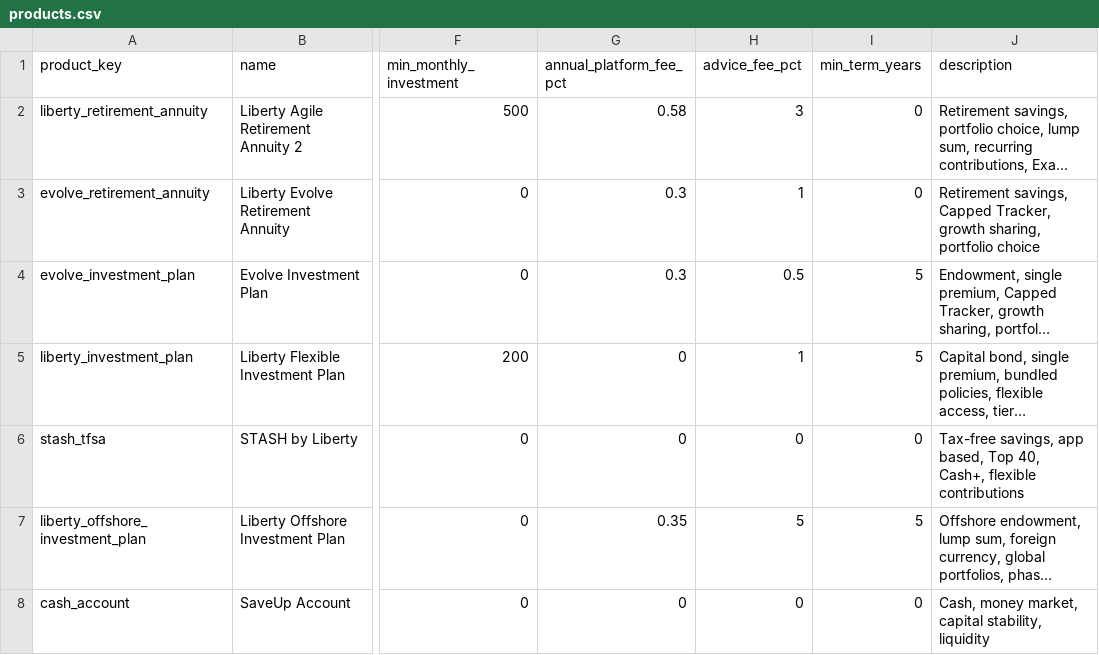
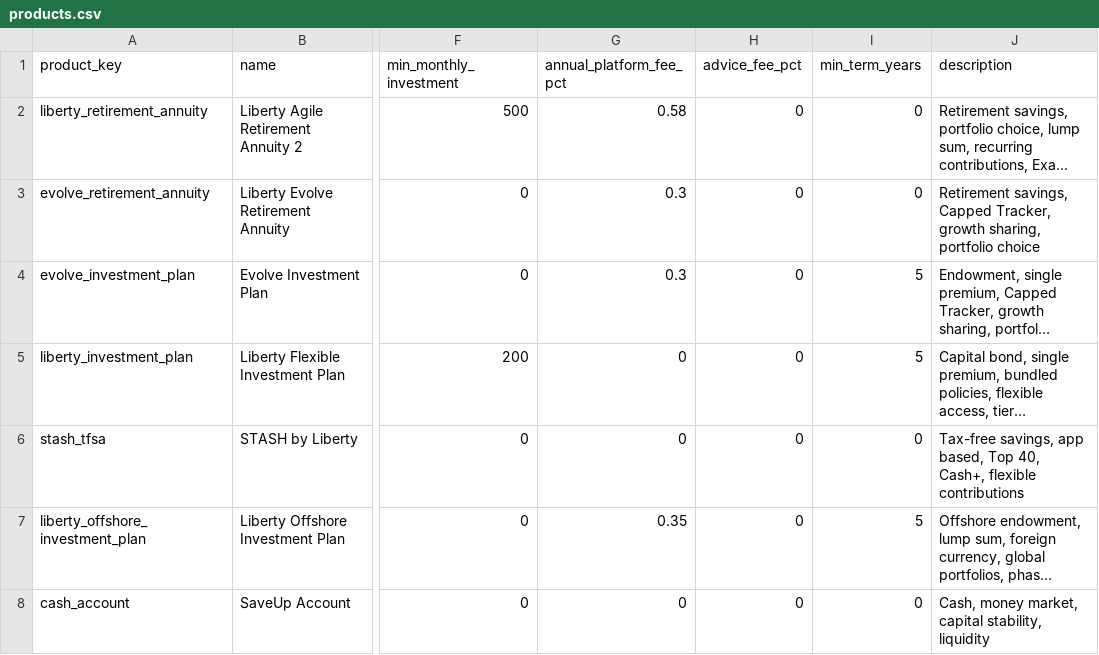
Before and after one commit to Ma-Diamond/risk-profiler, a CSV file: backend/data/products.csv, drawn as a sheet; only a part is shown, gaps mark what is left out; long unchanged cells end in …; the diff names each change by its address in the sheet, - before the commit and + after, or states it on an @@ line.

Commit message:
zero adv fee

```diff
--- a/backend/data/products.csv
+++ b/backend/data/products.csv
-H2 (advice_fee_pct): 3
+H2 (advice_fee_pct): 0
-H3 (advice_fee_pct): 1
+H3 (advice_fee_pct): 0
-H4 (advice_fee_pct): 0.5
+H4 (advice_fee_pct): 0
-H5 (advice_fee_pct): 1
+H5 (advice_fee_pct): 0
-H7 (advice_fee_pct): 5
+H7 (advice_fee_pct): 0
```
